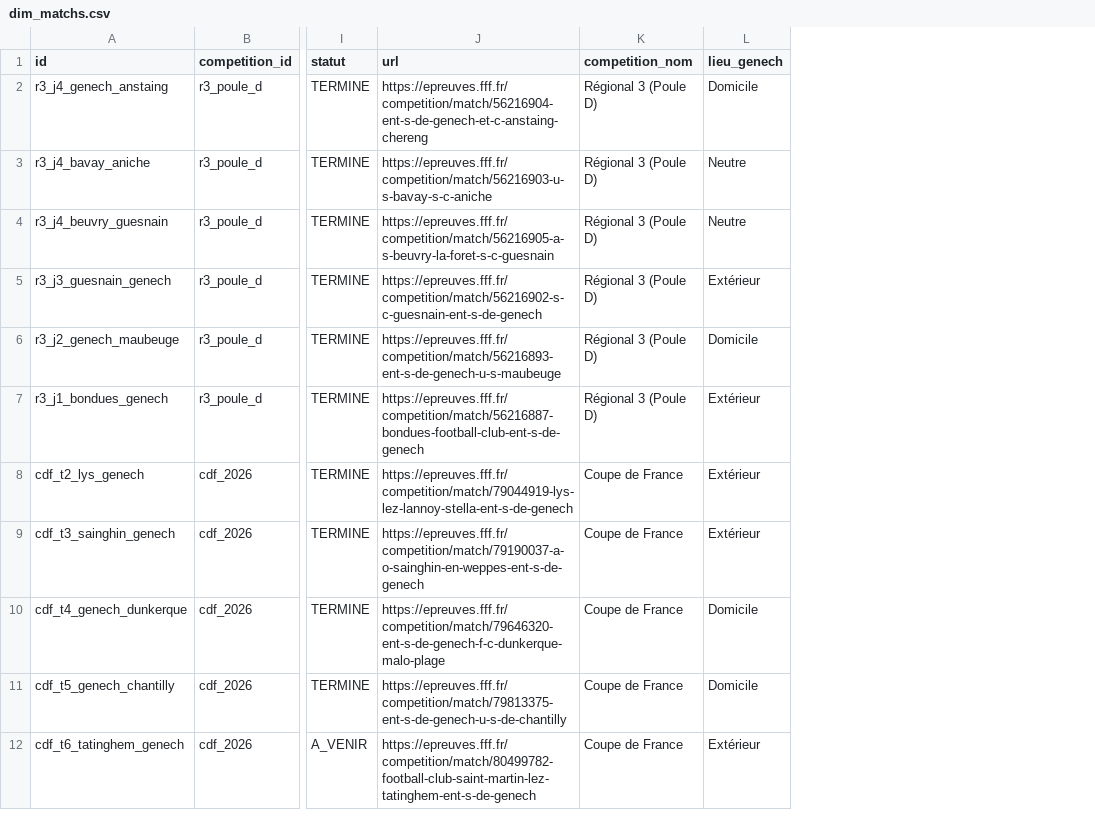
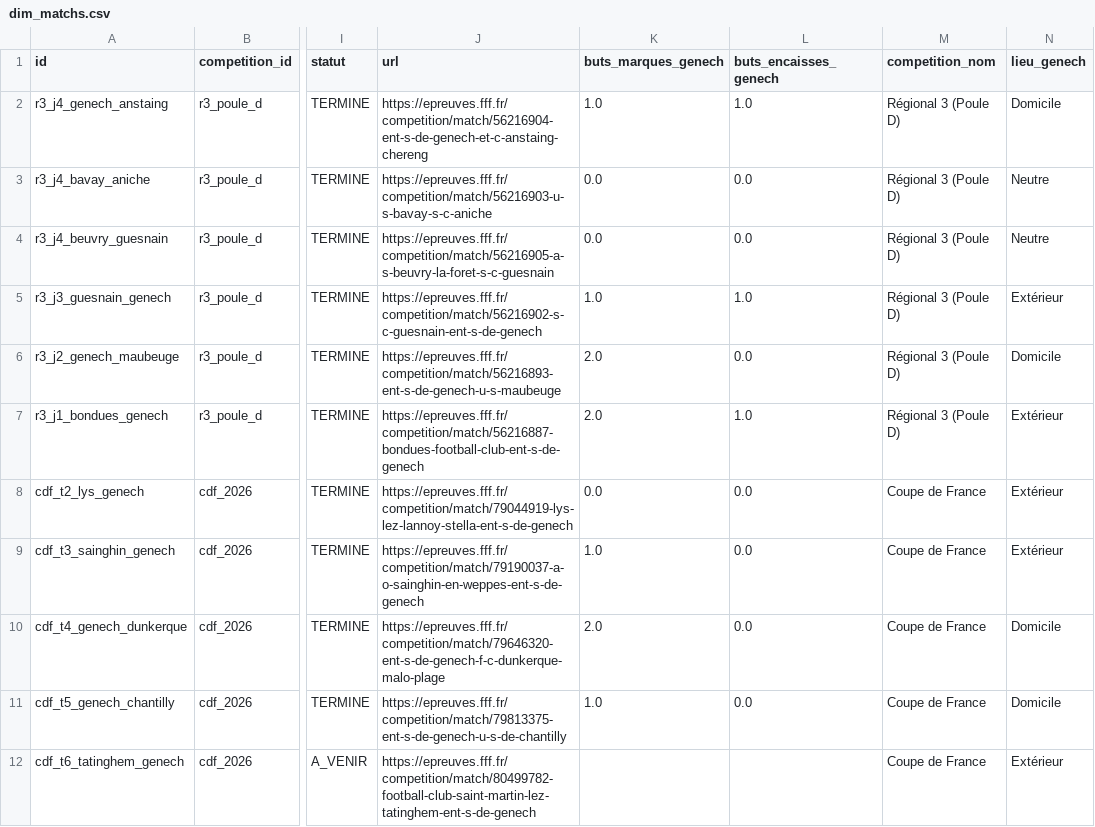
Before and after one commit to nino-frc/es-genech-data-performance, a CSV file: exports_powerbi/dim_matchs.csv, drawn as a sheet; only a part is shown, gaps mark what is left out; the diff names each change by its address in the sheet, - before the commit and + after, or states it on an @@ line.

Commit message:
fix: accurate official score calculation (10 goals), derby cards clarification and historical R3 benchmark

```diff
--- a/exports_powerbi/dim_matchs.csv
+++ b/exports_powerbi/dim_matchs.csv
+column K (buts_marques_genech), rows 2-11: 1.0 | 0.0 | 0.0 | 1.0 | 2.0 | 2.0 | 0.0 | 1.0 | 2.0 | 1.0
+column L (buts_encaisses_genech), rows 2-11: 1.0 | 0.0 | 0.0 | 1.0 | 0.0 | 1.0 | 0.0 | 0.0 | 0.0 | 0.0
```
Also changed, not shown: 8 other files.
